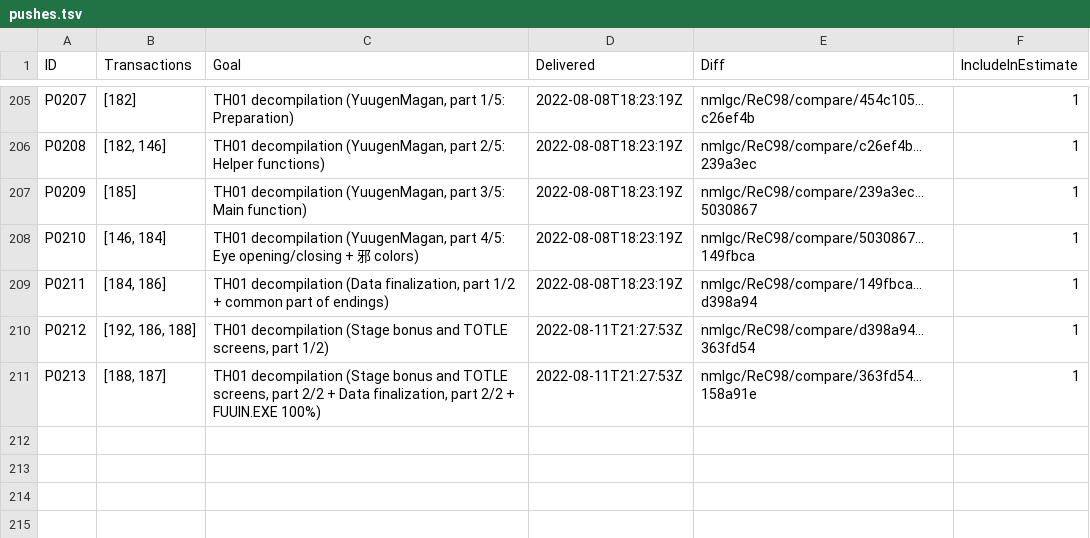
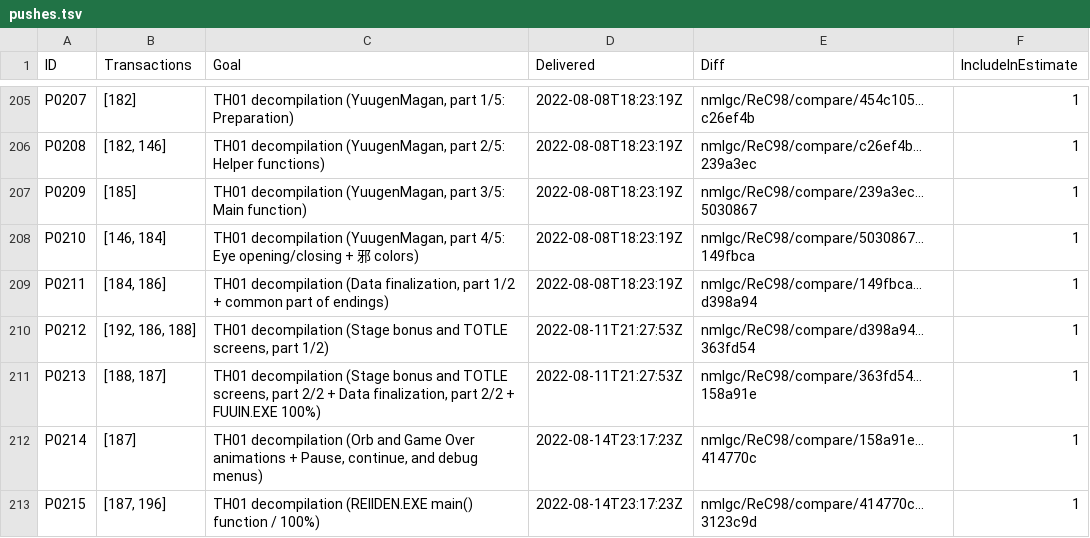
Before and after one commit to nmlgc/rec98.nmlgc.net, a TSV file: db/pushes.tsv, drawn as a sheet; only a part is shown, gaps mark what is left out; the diff names each change by its address in the sheet, - before the commit and + after, or states it on an @@ line.

Commit message:
[🚚] Deliver P0214-P0215 (TH01 REIIDEN.EXE 100%)
Summary: https://rec98.nmlgc.net/blog/2022-08-14

A final set of broken animations, and negative glitch stages. What a
fitting end to the biggest, most bloated PC-98 Touhou executable.

Funded by Ember2528 and Yanga.

```diff
--- a/db/pushes.tsv
+++ b/db/pushes.tsv
+row 212: P0214 | [187] | TH01 decompilation (Orb and Game Over animations + Pause, continue, and debug menus) | 2022-08-14T23:17:23Z | nmlgc/ReC98/compare/158a91e...414770c | 1
+row 213: P0215 | [187, 196] | TH01 decompilation (REIIDEN.EXE main() function / 100%) | 2022-08-14T23:17:23Z | nmlgc/ReC98/compare/414770c...3123c9d | 1
```
Also changed, not shown: db/blog_tags.tsv, 15 other files.
